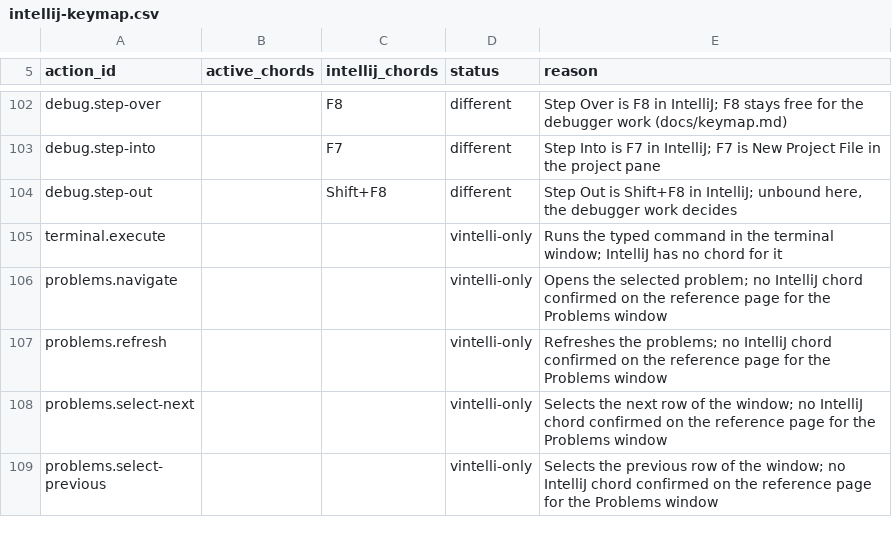
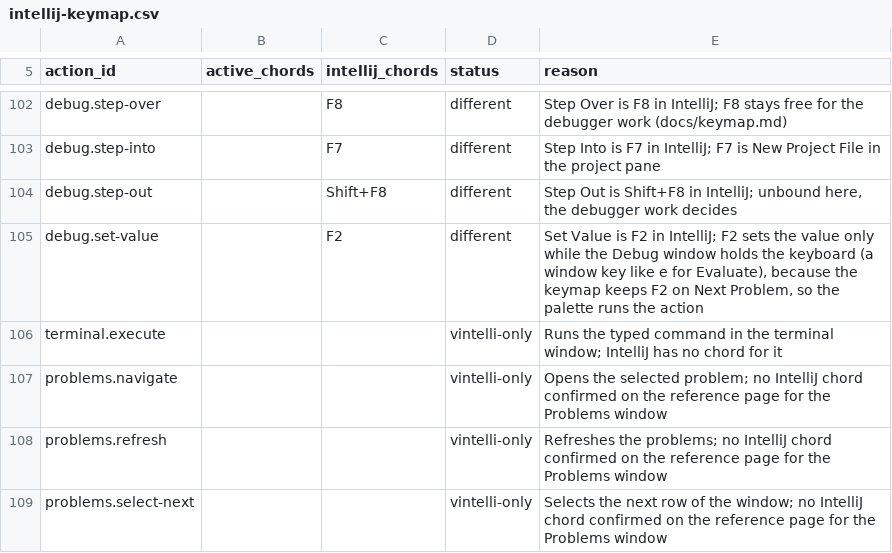
Before and after one commit to omatheusmesmo/vintelli, a CSV file: vintelli-tui/src/main/resources/dev/omatheusmesmo/vintelli/tui/keymap/intellij-keymap.csv, drawn as a sheet; only a part is shown, gaps mark what is left out; the shorter side is filled out with more unchanged rows; the diff names each change by its address in the sheet, - before the commit and + after, or states it on an @@ line.

Commit message:
feat(debug): set the value of a variable with `F2` in the Debug window
The Debug window had no way to change a variable while the debuggee is
suspended, so trying another path meant editing code and restarting.

`DebugSession.setVariable` assigns a Java expression through the DAP
`setVariable` request and returns the value and type the debuggee reports.
It follows the guards of `evaluate`: the request carries the inspection
generation it was typed for, a newer or resumed stop rejects it before it
reaches the adapter, a result that arrives after the debuggee resumed is
reported as discarded, and an adapter without `supportsSetVariable` is
reported as unsupported. An adapter error keeps the old value.

In `DebugToolWindow`, `F2` on a variable row opens an inline input prefilled
with the shown value; Enter applies it, Escape or an empty value cancels, and
the expanded scopes are read again after a successful assignment. The shell
hands `F2` to a capturing window that asks for it (`shouldHandleKeyBeforeShell`),
so it stays Next Problem in the editor. The `debug.set-value` palette action
starts the same input.

Closes #593

Signed-off-by: Matheus Oliveira <matheus.6148@gmail.com>

```diff
--- a/vintelli-tui/src/main/resources/dev/omatheusmesmo/vintelli/tui/keymap/intellij-keymap.csv
+++ b/vintelli-tui/src/main/resources/dev/omatheusmesmo/vintelli/tui/keymap/intellij-keymap.csv
+row 105: debug.set-value |  | F2 | different | Set Value is F2 in IntelliJ; F2 sets the value only while the Debug window holds the keyboard (a window key like e for Evaluate), because the keymap keeps F2 on Next Problem, so the palette runs the action
```
Also changed, not shown: 13 other files.
